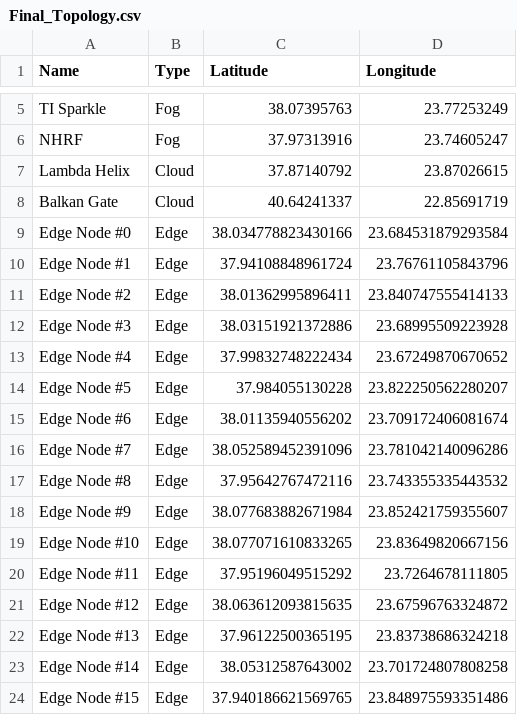
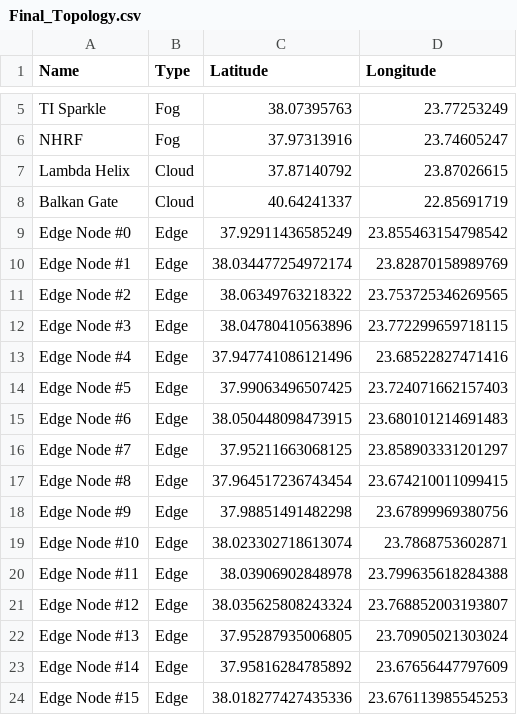
Before and after one commit to kokkinakis115/Stochastic_Placement, a CSV file: parameters/Final_Topology.csv, drawn as a sheet; only a part is shown, gaps mark what is left out; the diff covers the shown part only.

```diff
--- a/parameters/Final_Topology.csv
+++ b/parameters/Final_Topology.csv
@@ -8,17 +8,17 @@ Lambda Helix,Cloud,37.87140792,23.87026615
 Balkan Gate,Cloud,40.64241337,22.85691719
-Edge Node #0,Edge,38.034778823430166,23.684531879293584
-Edge Node #1,Edge,37.94108848961724,23.76761105843796
-Edge Node #2,Edge,38.01362995896411,23.840747555414133
-Edge Node #3,Edge,38.03151921372886,23.68995509223928
-Edge Node #4,Edge,37.99832748222434,23.67249870670652
-Edge Node #5,Edge,37.984055130228,23.822250562280207
-Edge Node #6,Edge,38.01135940556202,23.709172406081674
-Edge Node #7,Edge,38.052589452391096,23.781042140096286
-Edge Node #8,Edge,37.95642767472116,23.743355335443532
-Edge Node #9,Edge,38.077683882671984,23.852421759355607
-Edge Node #10,Edge,38.077071610833265,23.83649820667156
-Edge Node #11,Edge,37.95196049515292,23.7264678111805
-Edge Node #12,Edge,38.063612093815635,23.67596763324872
-Edge Node #13,Edge,37.96122500365195,23.83738686324218
-Edge Node #14,Edge,38.05312587643002,23.701724807808258
-Edge Node #15,Edge,37.940186621569765,23.848975593351486
+Edge Node #0,Edge,37.92911436585249,23.855463154798542
+Edge Node #1,Edge,38.034477254972174,23.82870158989769
+Edge Node #2,Edge,38.06349763218322,23.753725346269565
+Edge Node #3,Edge,38.04780410563896,23.772299659718115
+Edge Node #4,Edge,37.947741086121496,23.68522827471416
+Edge Node #5,Edge,37.99063496507425,23.724071662157403
+Edge Node #6,Edge,38.050448098473915,23.680101214691483
+Edge Node #7,Edge,37.95211663068125,23.858903331201297
+Edge Node #8,Edge,37.964517236743454,23.674210011099415
+Edge Node #9,Edge,37.98851491482298,23.67899969380756
+Edge Node #10,Edge,38.023302718613074,23.7868753602871
+Edge Node #11,Edge,38.03906902848978,23.799635618284388
+Edge Node #12,Edge,38.035625808243324,23.768852003193807
+Edge Node #13,Edge,37.95287935006805,23.70905021303024
+Edge Node #14,Edge,37.95816284785892,23.67656447797609
+Edge Node #15,Edge,38.018277427435336,23.676113985545253
```
Also changed, not shown: 8 edited cells elsewhere in this file, 19 other files.
